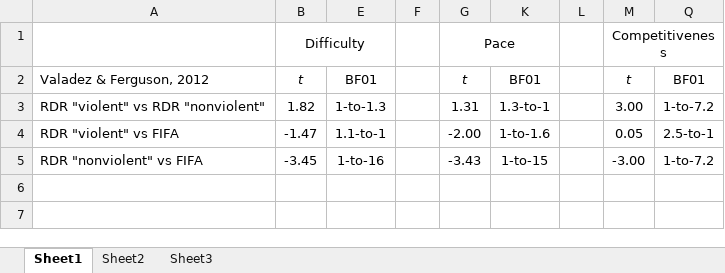
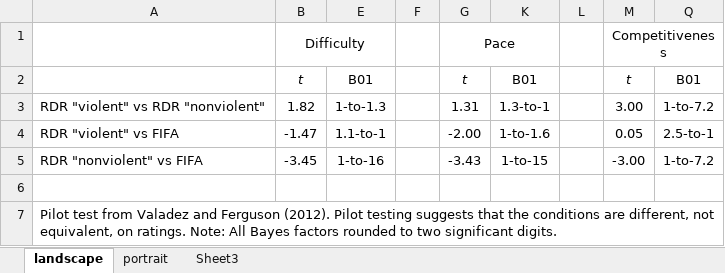
Before and after one commit to Joe-Hilgard/VG2-Bayes, an Excel workbook: Valadez_Ferguson_table.xlsx, sheet landscape, drawn as a sheet; values as stored, in another font and other column widths than the file's, no borders; the diff names each change by its address in the sheet, - before the commit and + after, or states it on an @@ line.

```diff
--- a/Valadez_Ferguson_table.xlsx (sheet landscape)
+++ b/Valadez_Ferguson_table.xlsx (sheet landscape)
-sheet tab: Sheet1
+sheet tab: landscape
-sheet tab: Sheet2
+sheet tab: portrait
-A2: Valadez & Ferguson, 2012
+A2: (empty)
-E2: BF01
+E2: B01
-K2: BF01
+K2: B01
-Q2: BF01
+Q2: B01
+row 6: (empty)
+row 7: Pilot test from Valadez and Ferguson (2012). Pilot testing suggests that the conditions are different, not equivalent, on ratings. Note: All Bayes factors rounded to two significant digits.
```
Also changed, not shown: sheet portrait, Arriaga_table.xlsx, Table3_Adachi-and-others.xlsx, 12 other files.
